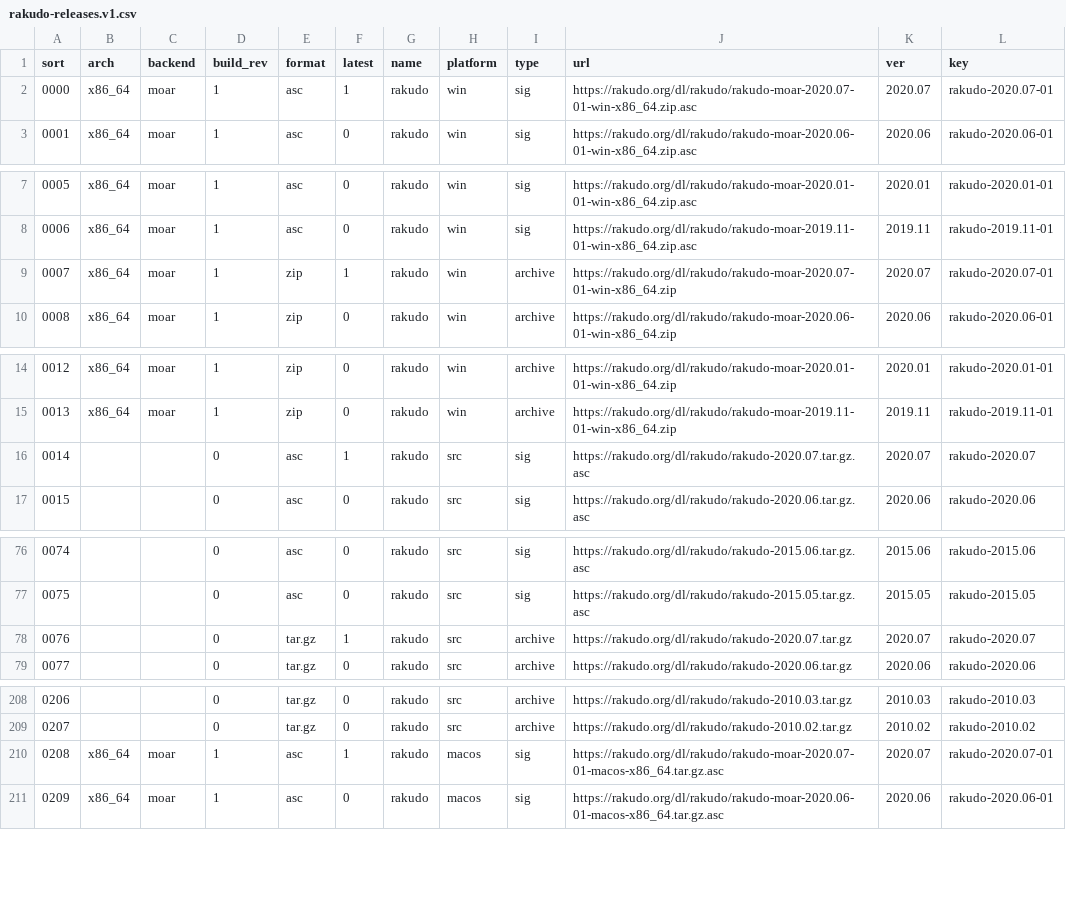
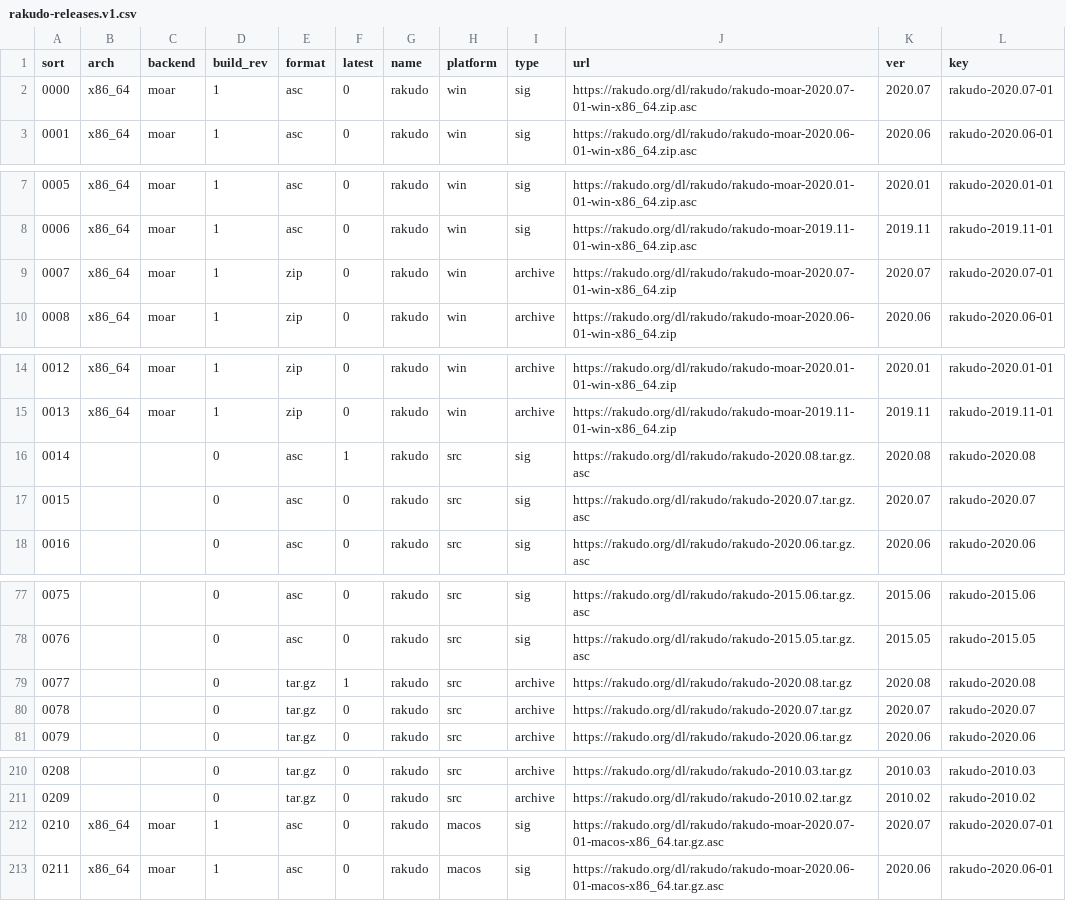
Before and after one commit to skaji/rakudo-releases, a CSV file: rakudo-releases.v1.csv, drawn as a sheet; only a part is shown, gaps mark what is left out; addresses are those after the commit; the diff covers the shown part only; the diff names each change by its address in the sheet, - before the commit and + after, or states it on an @@ line.

```diff
--- a/rakudo-releases.v1.csv
+++ b/rakudo-releases.v1.csv
-F2 (latest): 1
+F2 (latest): 0
-F9 (latest): 1
+F9 (latest): 0
+row 16: 0014 |  |  | 0 | asc | 1 | rakudo | src | sig | https://rakudo.org/dl/rakudo/rakudo-2020.08.tar.gz.asc | 2020.08 | rakudo-2020.08
@@ column A (sort) renumbered from row 17 down @@
-F17 (latest): 1
+F17 (latest): 0
+row 79: 0077 |  |  | 0 | tar.gz | 1 | rakudo | src | archive | https://rakudo.org/dl/rakudo/rakudo-2020.08.tar.gz | 2020.08 | rakudo-2020.08
-F80 (latest): 1
+F80 (latest): 0
-F212 (latest): 1
+F212 (latest): 0
```
Also changed, not shown: 3 edited cells elsewhere in this file.
